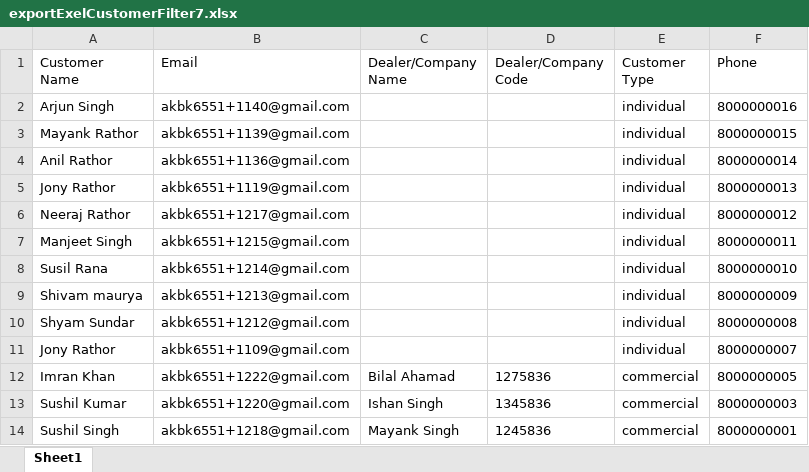
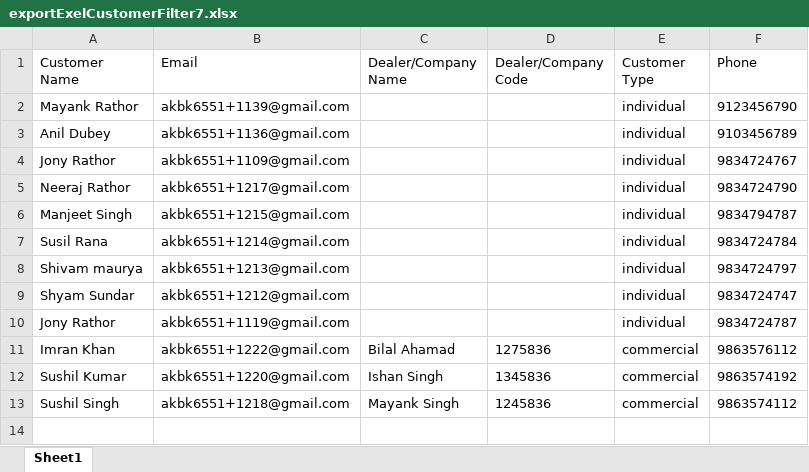
Before and after one commit to Abhaykumar040/agentTesting, an Excel workbook: downloads/exportExelCustomerFilter7.xlsx, sheet Sheet1, drawn as a sheet; values as stored, in another font and other column widths than the file's, no borders; removed rows and columns are numbered as before the commit, all else as after; the diff names each change by its address in the sheet, - before the commit and + after, or states it on an @@ line.

```diff
--- a/downloads/exportExelCustomerFilter7.xlsx (sheet Sheet1)
+++ b/downloads/exportExelCustomerFilter7.xlsx (sheet Sheet1)
-row 2: Arjun Singh | akbk6551+1140@gmail.com |  |  | individual | 8000000016
-F2 (Phone): 8000000015
+F2 (Phone): 9123456790
-A3 (Customer Name): Anil Rathor
+A3 (Customer Name): Anil Dubey
-F3 (Phone): 8000000014
+F3 (Phone): 9103456789
-B4 (Email): akbk6551+1119@gmail.com
+B4 (Email): akbk6551+1109@gmail.com
-F4 (Phone): 8000000013
+F4 (Phone): 9834724767
-F5 (Phone): 8000000012
+F5 (Phone): 9834724790
-F6 (Phone): 8000000011
+F6 (Phone): 9834794787
-F7 (Phone): 8000000010
+F7 (Phone): 9834724784
-F8 (Phone): 8000000009
+F8 (Phone): 9834724797
-F9 (Phone): 8000000008
+F9 (Phone): 9834724747
-B10 (Email): akbk6551+1109@gmail.com
+B10 (Email): akbk6551+1119@gmail.com
-F10 (Phone): 8000000007
+F10 (Phone): 9834724787
-F11 (Phone): 8000000005
+F11 (Phone): 9863576112
-F12 (Phone): 8000000003
+F12 (Phone): 9863574192
-F13 (Phone): 8000000001
+F13 (Phone): 9863574112
```
Also changed, not shown: downloads/exportExcelInTicketsNormal.xlsx, downloads/exportExcelInvoiceFilter1.xlsx, 45 other files.
